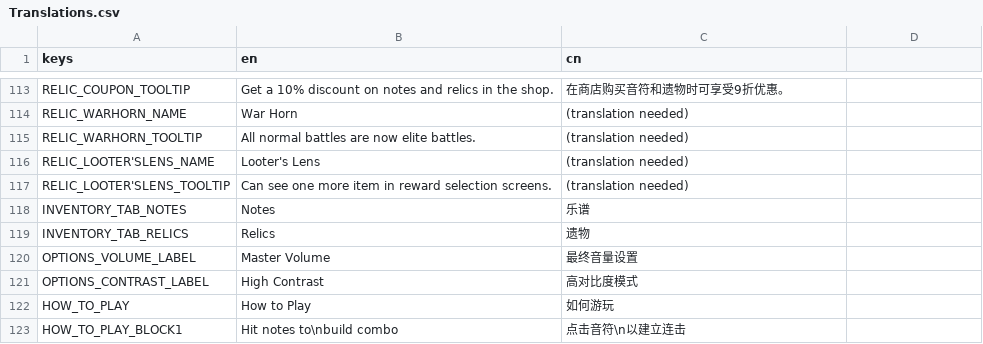
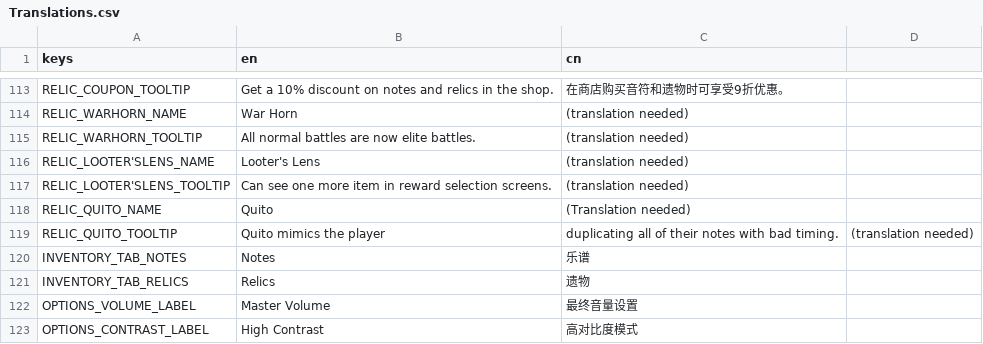
Before and after one commit to Project-Funk-Engine/ProjectFunkEngine, a CSV file: Globals/Translations/Translations.csv, drawn as a sheet; only a part is shown, gaps mark what is left out; the shorter side is filled out with more unchanged rows; the diff names each change by its address in the sheet, - before the commit and + after, or states it on an @@ line.

Commit message:
Added Quito
first legendary relic 🙌

```diff
--- a/Globals/Translations/Translations.csv
+++ b/Globals/Translations/Translations.csv
+row 118: RELIC_QUITO_NAME | Quito | (Translation needed)
+row 119: RELIC_QUITO_TOOLTIP | Quito mimics the player | duplicating all of their notes with bad timing. | (translation needed)
```
Also changed, not shown: 3 other files.
